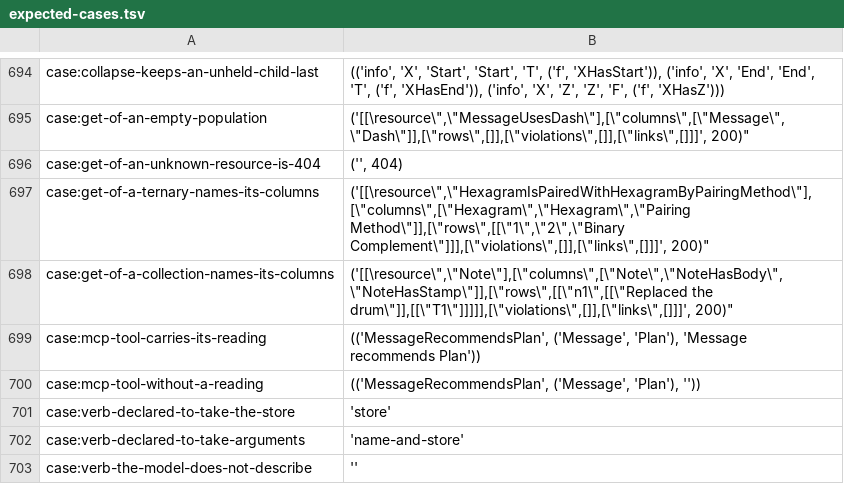
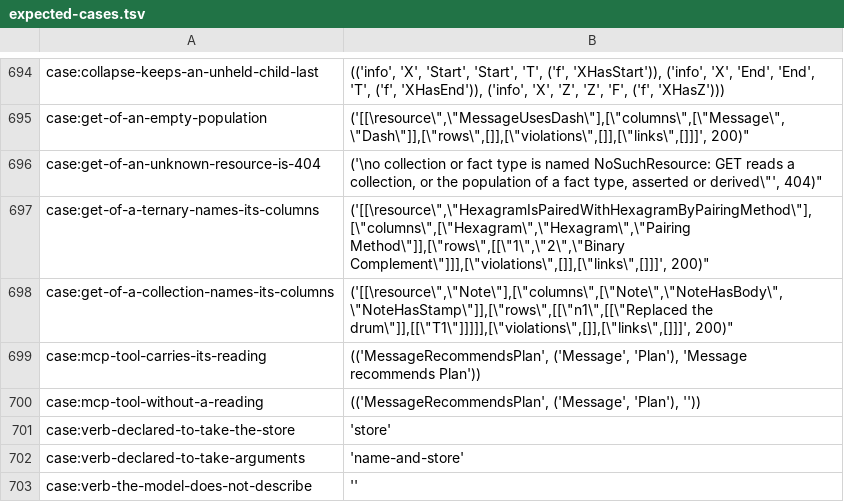
Before and after one commit to sam-lippert/arest, a TSV file: engine/shared/expected-cases.tsv, drawn as a sheet; only a part is shown, gaps mark what is left out.

```diff
--- a/engine/shared/expected-cases.tsv
+++ b/engine/shared/expected-cases.tsv
@@ -695,3 +695,3 @@ case:collapse-keeps-an-unheld-child-last	"(('info', 'X', 'Start', 'Start', 'T',
 case:get-of-an-empty-population	"('[[\"resource\",\"MessageUsesDash\"],[\"columns\",[\"Message\",\"Dash\"]],[\"rows\",[]],[\"violations\",[]],[\"links\",[]]]', 200)"
-case:get-of-an-unknown-resource-is-404	"('', 404)"
+case:get-of-an-unknown-resource-is-404	"('\"no collection or fact type is named NoSuchResource: GET reads a collection, or the population of a fact type, asserted or derived\"', 404)"
 case:get-of-a-ternary-names-its-columns	"('[[\"resource\",\"HexagramIsPairedWithHexagramByPairingMethod\"],[\"columns\",[\"Hexagram\",\"Hexagram\",\"Pairing Method\"]],[\"rows\",[[\"1\",\"2\",\"Binary Complement\"]]],[\"violations\",[]],[\"links\",[]]]', 200)"
```
Also changed, not shown: 1 other file.
